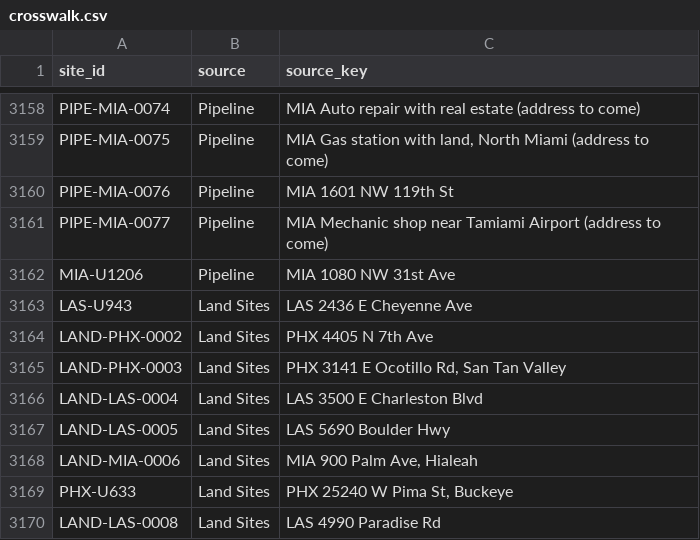
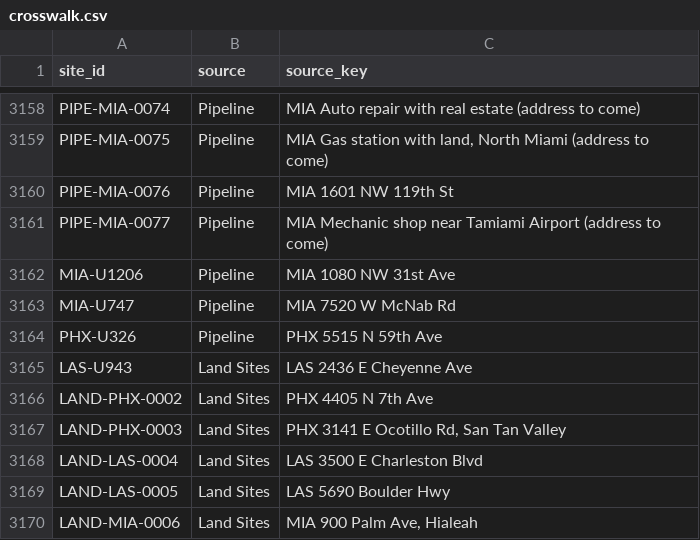
Before and after one commit to jaideepdhanoa/distributed-sites-map, a CSV file: data/generated/crosswalk.csv, drawn as a sheet; only a part is shown, gaps mark what is left out; the shorter side is filled out with more unchanged rows; the diff names each change by its address in the sheet, - before the commit and + after, or states it on an @@ line.

```diff
--- a/data/generated/crosswalk.csv
+++ b/data/generated/crosswalk.csv
+row 3163: MIA-U747 | Pipeline | MIA 7520 W McNab Rd
+row 3164: PHX-U326 | Pipeline | PHX 5515 N 59th Ave
```
Also changed, not shown: 8 other files.
